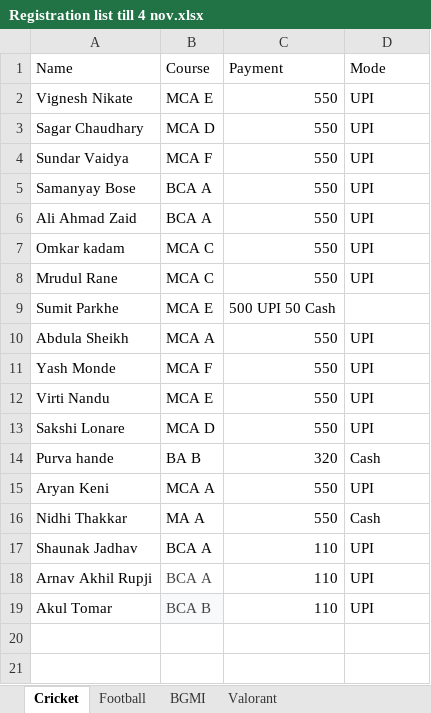
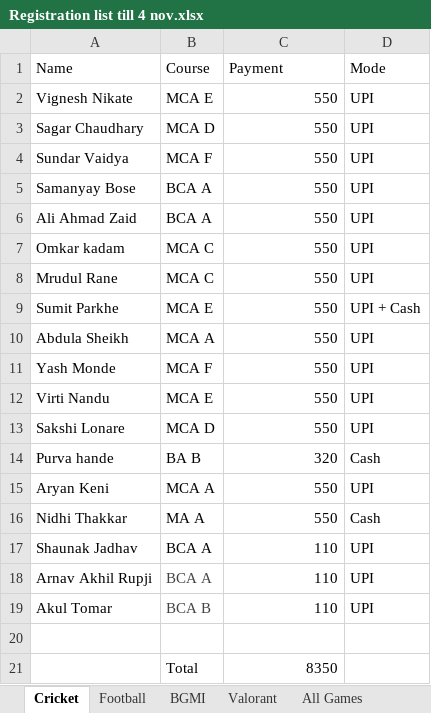
Before and after one commit to DevStorm22/dypusportscommittee, an Excel workbook: Registration list till 4 nov.xlsx, sheet Cricket, drawn as a sheet; values as stored, in another font and other column widths than the file's, no borders; table styles not drawn; the diff names each change by its address in the sheet, - before the commit and + after, or states it on an @@ line.

```diff
--- a/Registration list till 4 nov.xlsx (sheet Cricket)
+++ b/Registration list till 4 nov.xlsx (sheet Cricket)
+sheet tab: All Games
-C9 (Payment): 500 UPI 50 Cash
+C9 (Payment): 550
-D9 (Mode): (empty)
+D9 (Mode): UPI + Cash
-B19 fill: #F8F9FA
+B19 fill: none
+row 20: (empty)
+row 21:  | Total | 8350
```
Also changed, not shown: sheet Valorant, sheet Football, sheet BGMI.
